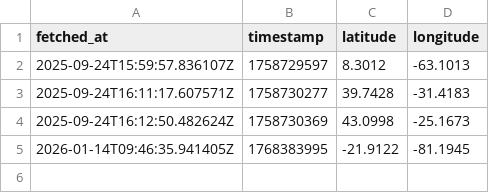
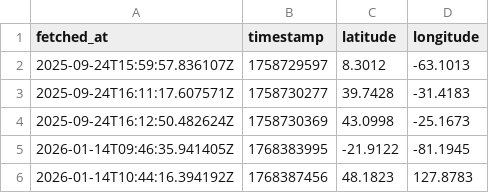
Before and after one commit to ishita13-bot/nasa-sample-satellite-dashboard, a CSV file: data/iss_positions.csv, drawn as a sheet.

Commit message:
feat: add ISS tracking CSV for 14th Jan 2026

```diff
--- a/data/iss_positions.csv
+++ b/data/iss_positions.csv
@@ -5 +5,2 @@ fetched_at,timestamp,latitude,longitude
 2026-01-14T09:46:35.941405Z,1768383995,-21.9122,-81.1945
+2026-01-14T10:44:16.394192Z,1768387456,48.1823,127.8783
```
